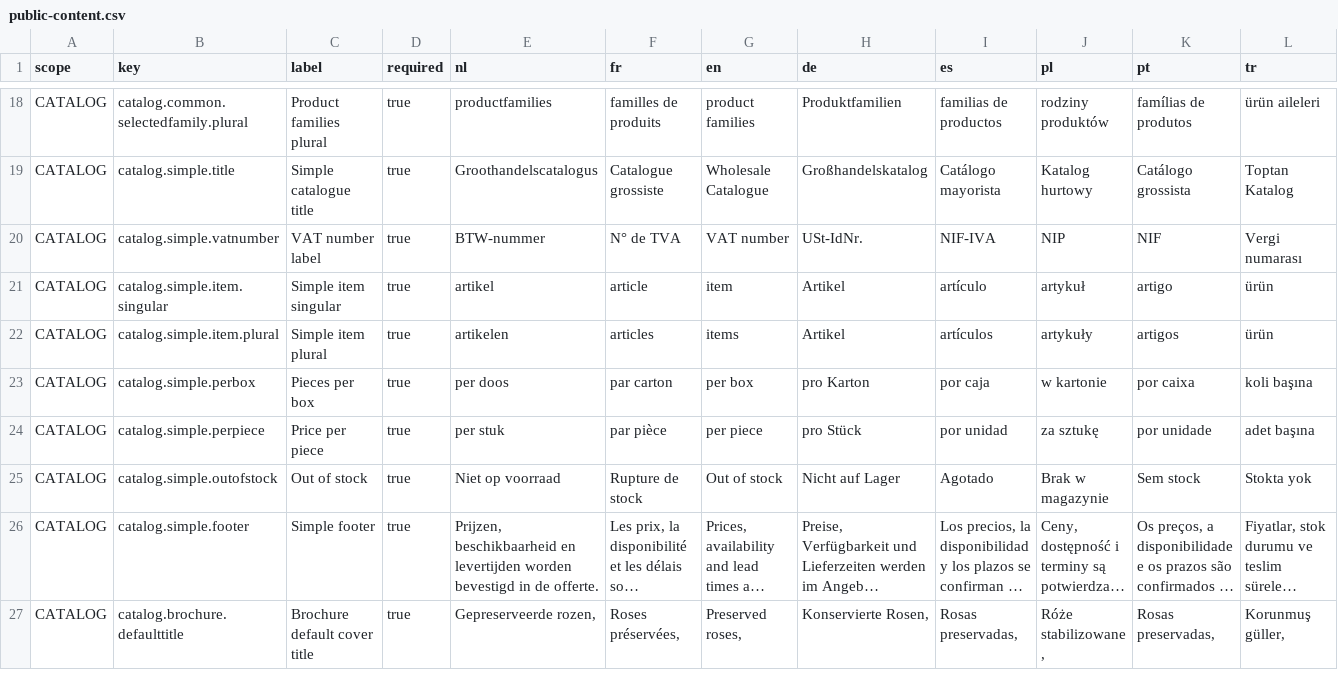
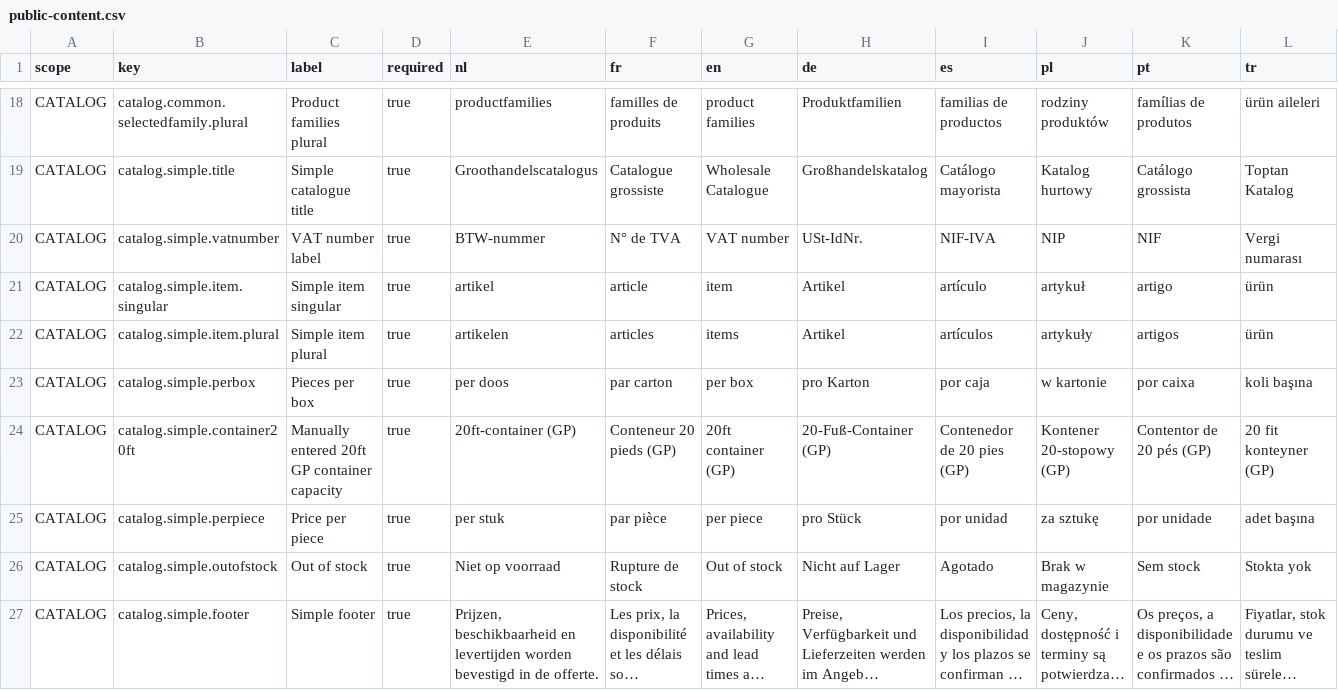
Before and after one commit to EntegoBV/enrosed-erp-backend, a CSV file: src/main/resources/i18n/public-content.csv, drawn as a sheet; only a part is shown, gaps mark what is left out; the shorter side is filled out with more unchanged rows; long unchanged cells end in …; rows hold the shown columns only; the diff names each change by its address in the sheet, - before the commit and + after, or states it on an @@ line.

Commit message:
Keep compact catalogue products together and add manual 20ft capacity

```diff
--- a/src/main/resources/i18n/public-content.csv
+++ b/src/main/resources/i18n/public-content.csv
+row 24: CATALOG | catalog.simple.container20ft | Manually entered 20ft GP container capacity | true | 20ft-container (GP) | Conteneur 20 pieds (GP) | 20ft container (GP) | 20-Fuß-Container (GP) | Contenedor de 20 pies (GP) | Kontener 20-stopowy (GP) | Contentor de 20 pés (GP) | 20 fit konteyner (GP)
```
Also changed, not shown: 12 other files.
